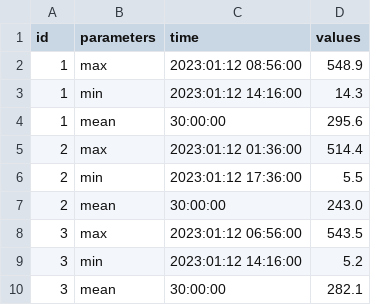
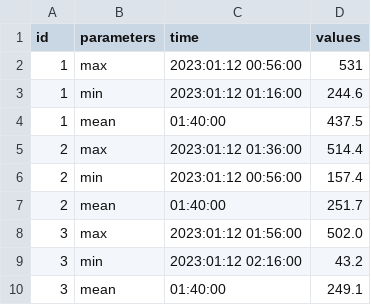
Before and after one commit to vuhuyhoanghust/EE3490_Programming_Techniques_Mini_project_01, a CSV file: task2/dust_summary.csv, drawn as a sheet.

```diff
--- a/task2/dust_summary.csv
+++ b/task2/dust_summary.csv
@@ -1,10 +1,10 @@
 id, parameters, time, values
-1, max,2023:01:12 08:56:00,548.9
-1, min,2023:01:12 14:16:00,14.3
-1, mean,30:00:00,295.6
+1, max,2023:01:12 00:56:00,531
+1, min,2023:01:12 01:16:00,244.6
+1, mean,01:40:00,437.5
 2, max,2023:01:12 01:36:00,514.4
-2, min,2023:01:12 17:36:00,5.5
-2, mean,30:00:00,243.0
-3, max,2023:01:12 06:56:00,543.5
-3, min,2023:01:12 14:16:00,5.2
-3, mean,30:00:00,282.1
+2, min,2023:01:12 00:56:00,157.4
+2, mean,01:40:00,251.7
+3, max,2023:01:12 01:56:00,502.0
+3, min,2023:01:12 02:16:00,43.2
+3, mean,01:40:00,249.1
```
Also changed, not shown: task2/dust_aqi.csv, 9 other files.
